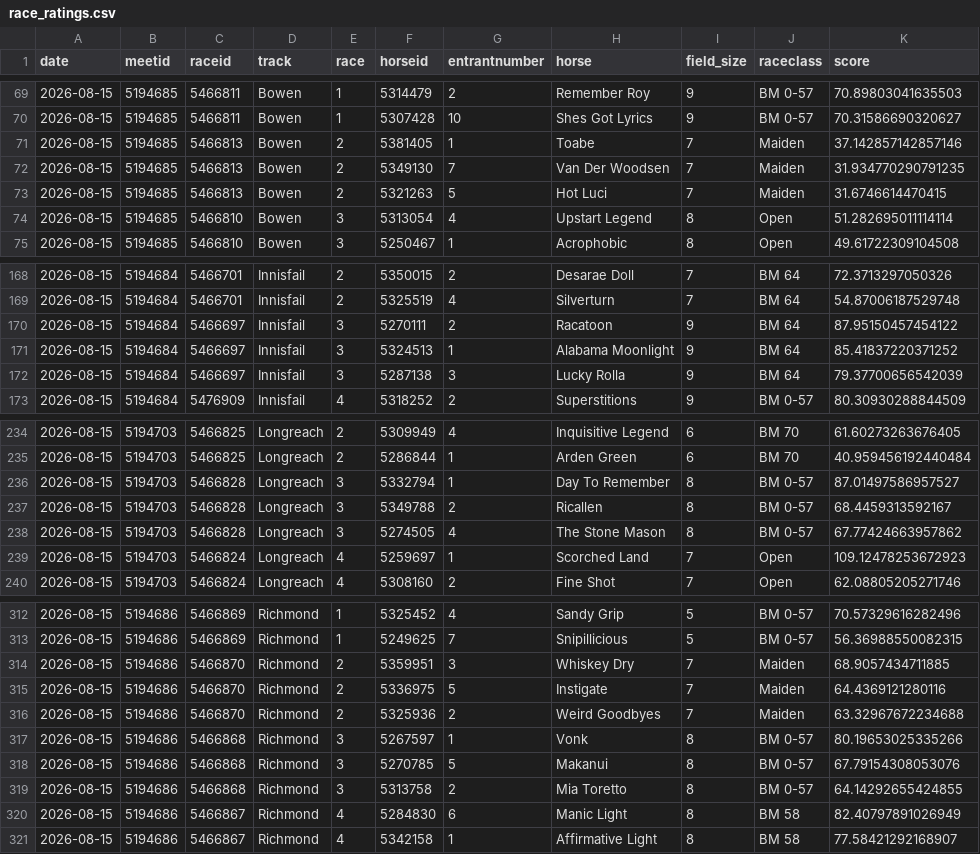
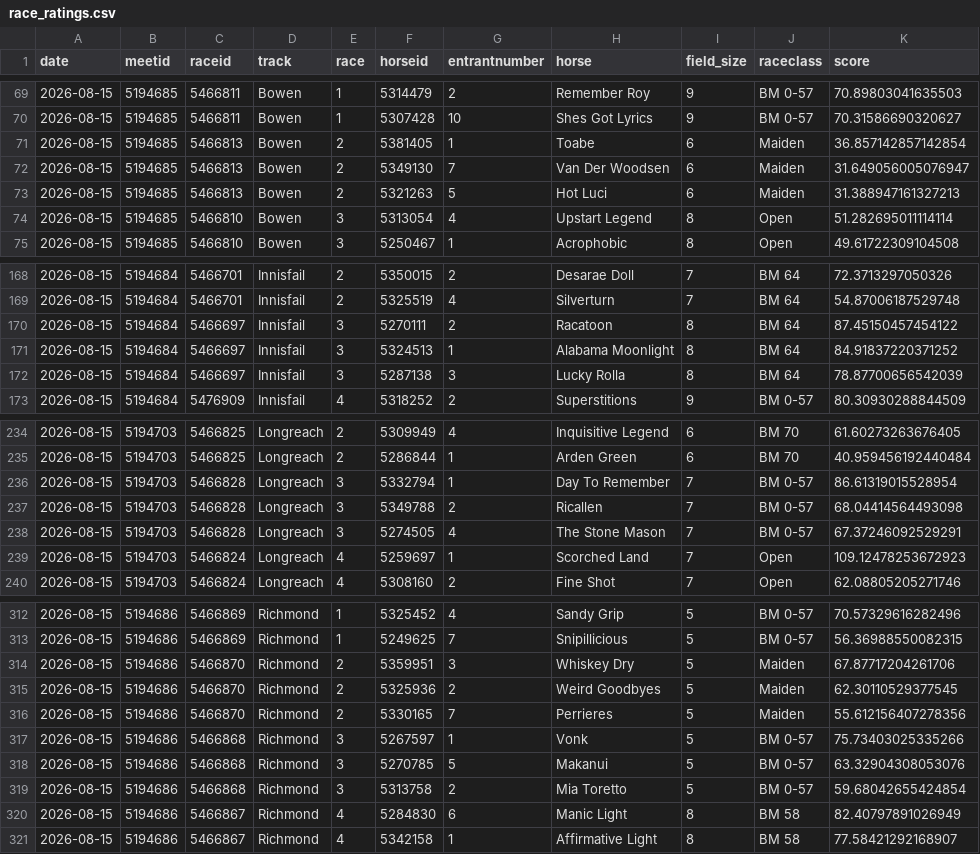
Before and after one commit to danielcappello/trackVision, a CSV file: race_ratings.csv, drawn as a sheet; only a part is shown, gaps mark what is left out; the diff covers the shown part only.

```diff
--- a/race_ratings.csv
+++ b/race_ratings.csv
@@ -70,5 +70,5 @@ date,meetid,raceid,track,race,horseid,entrantnumber,horse,field_size,raceclass,s
 2026-08-15,5194685,5466811,Bowen,1,5307428,10,Shes Got Lyrics,9,BM 0-57,70.31586690320627
-2026-08-15,5194685,5466813,Bowen,2,5381405,1,Toabe,7,Maiden,37.142857142857146
-2026-08-15,5194685,5466813,Bowen,2,5349130,7,Van Der Woodsen,7,Maiden,31.934770290791235
-2026-08-15,5194685,5466813,Bowen,2,5321263,5,Hot Luci,7,Maiden,31.6746614470415
+2026-08-15,5194685,5466813,Bowen,2,5381405,1,Toabe,6,Maiden,36.857142857142854
+2026-08-15,5194685,5466813,Bowen,2,5349130,7,Van Der Woodsen,6,Maiden,31.649056005076947
+2026-08-15,5194685,5466813,Bowen,2,5321263,5,Hot Luci,6,Maiden,31.388947161327213
 2026-08-15,5194685,5466810,Bowen,3,5313054,4,Upstart Legend,8,Open,51.282695011114114
@@ -169,5 +169,5 @@ date,meetid,raceid,track,race,horseid,entrantnumber,horse,field_size,raceclass,s
 2026-08-15,5194684,5466701,Innisfail,2,5325519,4,Silverturn,7,BM 64,54.87006187529748
-2026-08-15,5194684,5466697,Innisfail,3,5270111,2,Racatoon,9,BM 64,87.95150457454122
-2026-08-15,5194684,5466697,Innisfail,3,5324513,1,Alabama Moonlight,9,BM 64,85.41837220371252
-2026-08-15,5194684,5466697,Innisfail,3,5287138,3,Lucky Rolla,9,BM 64,79.37700656542039
+2026-08-15,5194684,5466697,Innisfail,3,5270111,2,Racatoon,8,BM 64,87.45150457454122
+2026-08-15,5194684,5466697,Innisfail,3,5324513,1,Alabama Moonlight,8,BM 64,84.91837220371252
+2026-08-15,5194684,5466697,Innisfail,3,5287138,3,Lucky Rolla,8,BM 64,78.87700656542039
 2026-08-15,5194684,5476909,Innisfail,4,5318252,2,Superstitions,9,BM 0-57,80.30930288844509
@@ -235,5 +235,5 @@ date,meetid,raceid,track,race,horseid,entrantnumber,horse,field_size,raceclass,s
 2026-08-15,5194703,5466825,Longreach,2,5286844,1,Arden Green,6,BM 70,40.959456192440484
-2026-08-15,5194703,5466828,Longreach,3,5332794,1,Day To Remember,8,BM 0-57,87.01497586957527
-2026-08-15,5194703,5466828,Longreach,3,5349788,2,Ricallen,8,BM 0-57,68.4459313592167
-2026-08-15,5194703,5466828,Longreach,3,5274505,4,The Stone Mason,8,BM 0-57,67.77424663957862
+2026-08-15,5194703,5466828,Longreach,3,5332794,1,Day To Remember,7,BM 0-57,86.61319015528954
+2026-08-15,5194703,5466828,Longreach,3,5349788,2,Ricallen,7,BM 0-57,68.04414564493098
+2026-08-15,5194703,5466828,Longreach,3,5274505,4,The Stone Mason,7,BM 0-57,67.37246092529291
 2026-08-15,5194703,5466824,Longreach,4,5259697,1,Scorched Land,7,Open,109.12478253672923
@@ -313,8 +313,8 @@ date,meetid,raceid,track,race,horseid,entrantnumber,horse,field_size,raceclass,s
 2026-08-15,5194686,5466869,Richmond,1,5249625,7,Snipillicious,5,BM 0-57,56.36988550082315
-2026-08-15,5194686,5466870,Richmond,2,5359951,3,Whiskey Dry,7,Maiden,68.9057434711885
-2026-08-15,5194686,5466870,Richmond,2,5336975,5,Instigate,7,Maiden,64.4369121280116
-2026-08-15,5194686,5466870,Richmond,2,5325936,2,Weird Goodbyes,7,Maiden,63.32967672234688
-2026-08-15,5194686,5466868,Richmond,3,5267597,1,Vonk,8,BM 0-57,80.19653025335266
-2026-08-15,5194686,5466868,Richmond,3,5270785,5,Makanui,8,BM 0-57,67.79154308053076
-2026-08-15,5194686,5466868,Richmond,3,5313758,2,Mia Toretto,8,BM 0-57,64.14292655424855
+2026-08-15,5194686,5466870,Richmond,2,5359951,3,Whiskey Dry,5,Maiden,67.87717204261706
+2026-08-15,5194686,5466870,Richmond,2,5325936,2,Weird Goodbyes,5,Maiden,62.30110529377545
+2026-08-15,5194686,5466870,Richmond,2,5330165,7,Perrieres,5,Maiden,55.612156407278356
+2026-08-15,5194686,5466868,Richmond,3,5267597,1,Vonk,5,BM 0-57,75.73403025335266
+2026-08-15,5194686,5466868,Richmond,3,5270785,5,Makanui,5,BM 0-57,63.32904308053076
+2026-08-15,5194686,5466868,Richmond,3,5313758,2,Mia Toretto,5,BM 0-57,59.68042655424854
 2026-08-15,5194686,5466867,Richmond,4,5284830,6,Manic Light,8,BM 58,82.40797891026949
```
Also changed, not shown: 1 moved row and 33 edited cells elsewhere in this file, 1 other file.
